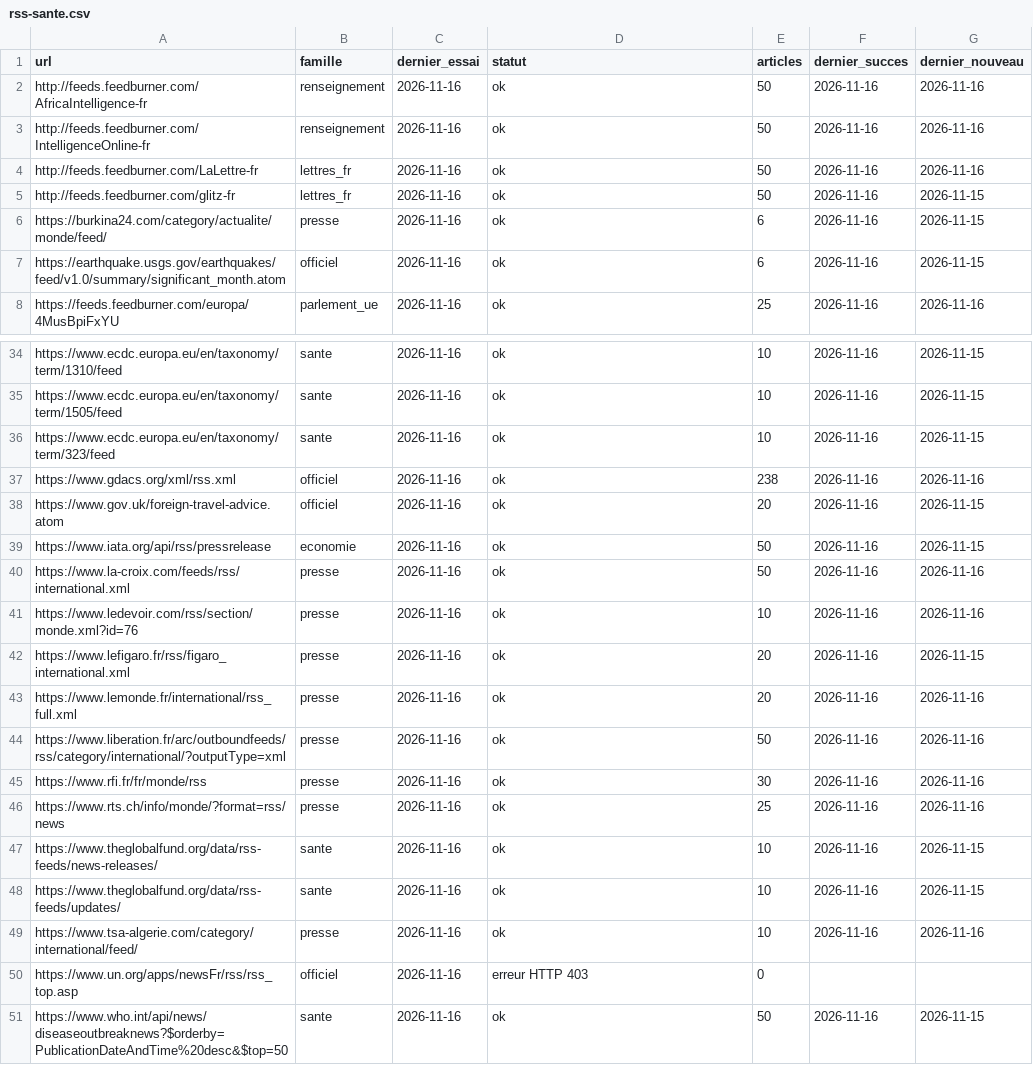
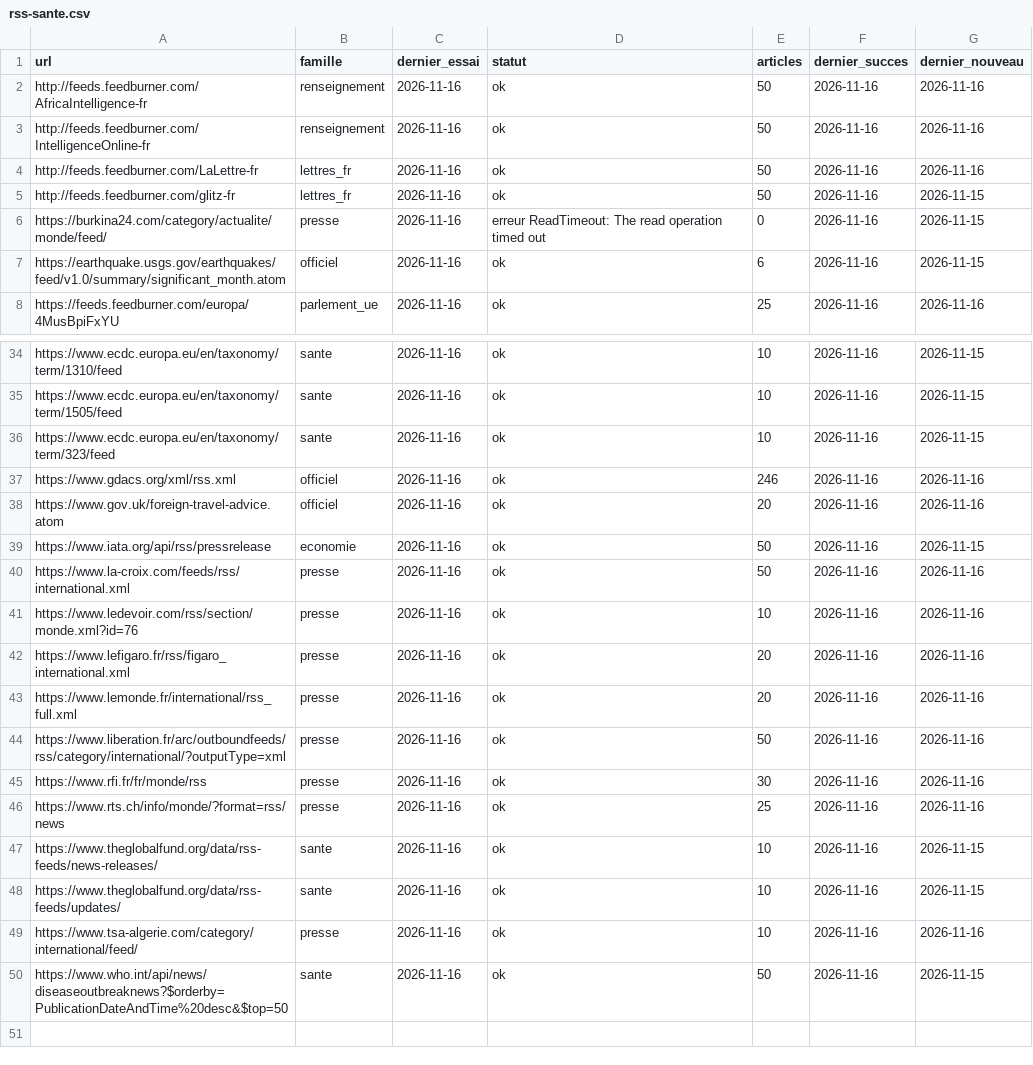
Before and after one commit to Othman-Benbrahim/metac-bot-template, a CSV file: registre/rss-sante.csv, drawn as a sheet; only a part is shown, gaps mark what is left out.

```diff
--- a/registre/rss-sante.csv
+++ b/registre/rss-sante.csv
@@ -5,3 +5,3 @@ http://feeds.feedburner.com/LaLettre-fr,lettres_fr,2026-11-16,ok,50,2026-11-16,2
 http://feeds.feedburner.com/glitz-fr,lettres_fr,2026-11-16,ok,50,2026-11-16,2026-11-15
-https://burkina24.com/category/actualite/monde/feed/,presse,2026-11-16,ok,6,2026-11-16,2026-11-15
+https://burkina24.com/category/actualite/monde/feed/,presse,2026-11-16,erreur ReadTimeout: The read operation timed out,0,2026-11-16,2026-11-15
 https://earthquake.usgs.gov/earthquakes/feed/v1.0/summary/significant_month.atom,officiel,2026-11-16,ok,6,2026-11-16,2026-11-15
@@ -36,4 +36,4 @@ https://www.ecdc.europa.eu/en/taxonomy/term/1505/feed,sante,2026-11-16,ok,10,202
 https://www.ecdc.europa.eu/en/taxonomy/term/323/feed,sante,2026-11-16,ok,10,2026-11-16,2026-11-15
-https://www.gdacs.org/xml/rss.xml,officiel,2026-11-16,ok,238,2026-11-16,2026-11-16
-https://www.gov.uk/foreign-travel-advice.atom,officiel,2026-11-16,ok,20,2026-11-16,2026-11-15
+https://www.gdacs.org/xml/rss.xml,officiel,2026-11-16,ok,246,2026-11-16,2026-11-16
+https://www.gov.uk/foreign-travel-advice.atom,officiel,2026-11-16,ok,20,2026-11-16,2026-11-16
 https://www.iata.org/api/rss/pressrelease,economie,2026-11-16,ok,50,2026-11-16,2026-11-15
@@ -41,3 +41,3 @@ https://www.la-croix.com/feeds/rss/international.xml,presse,2026-11-16,ok,50,202
 https://www.ledevoir.com/rss/section/monde.xml?id=76,presse,2026-11-16,ok,10,2026-11-16,2026-11-16
-https://www.lefigaro.fr/rss/figaro_international.xml,presse,2026-11-16,ok,20,2026-11-16,2026-11-15
+https://www.lefigaro.fr/rss/figaro_international.xml,presse,2026-11-16,ok,20,2026-11-16,2026-11-16
 https://www.lemonde.fr/international/rss_full.xml,presse,2026-11-16,ok,20,2026-11-16,2026-11-16
@@ -49,3 +49,2 @@ https://www.theglobalfund.org/data/rss-feeds/updates/,sante,2026-11-16,ok,10,202
 https://www.tsa-algerie.com/category/international/feed/,presse,2026-11-16,ok,10,2026-11-16,2026-11-16
-https://www.un.org/apps/newsFr/rss/rss_top.asp,officiel,2026-11-16,erreur HTTP 403,0,,
 https://www.who.int/api/news/diseaseoutbreaknews?$orderby=PublicationDateAndTime%20desc&$top=50,sante,2026-11-16,ok,50,2026-11-16,2026-11-15
```
Also changed, not shown: registre/rss-comptes.csv, 1 other file.
